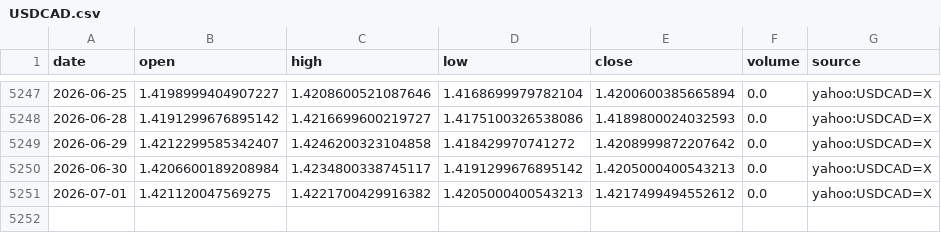
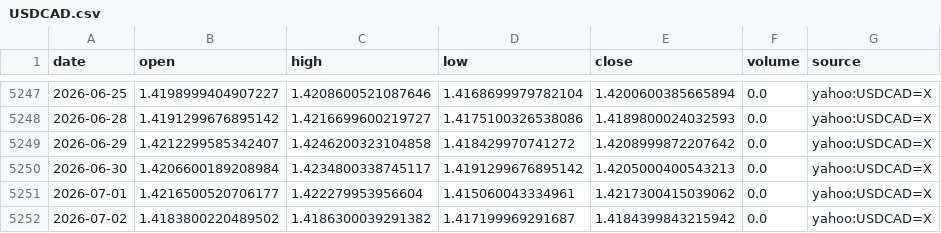
Before and after one commit to nobodylifriend/gold_factor_dashboard, a CSV file: data/fx/USDCAD.csv, drawn as a sheet; only a part is shown, gaps mark what is left out.

```diff
--- a/data/fx/USDCAD.csv
+++ b/data/fx/USDCAD.csv
@@ -5250,2 +5250,3 @@ date,open,high,low,close,volume,source
 2026-06-30,1.4206600189208984,1.4234800338745117,1.4191299676895142,1.4205000400543213,0.0,yahoo:USDCAD=X
-2026-07-01,1.421120047569275,1.4221700429916382,1.4205000400543213,1.4217499494552612,0.0,yahoo:USDCAD=X
+2026-07-01,1.4216500520706177,1.422279953956604,1.415060043334961,1.4217300415039062,0.0,yahoo:USDCAD=X
+2026-07-02,1.4183800220489502,1.4186300039291382,1.417199969291687,1.4184399843215942,0.0,yahoo:USDCAD=X
```
Also changed, not shown: data/fx/AUDUSD.csv, data/fx/EURUSD.csv, 42 other files.
